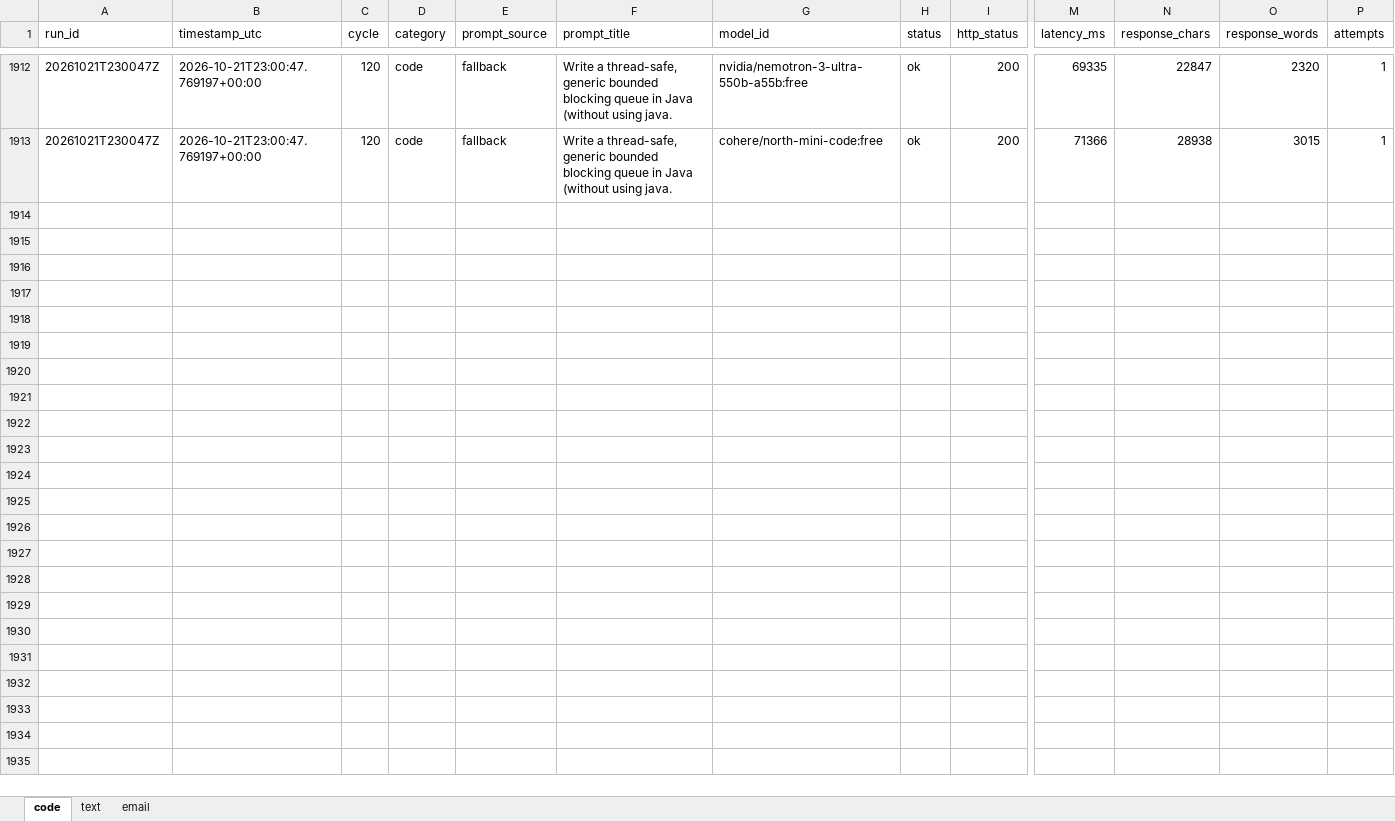
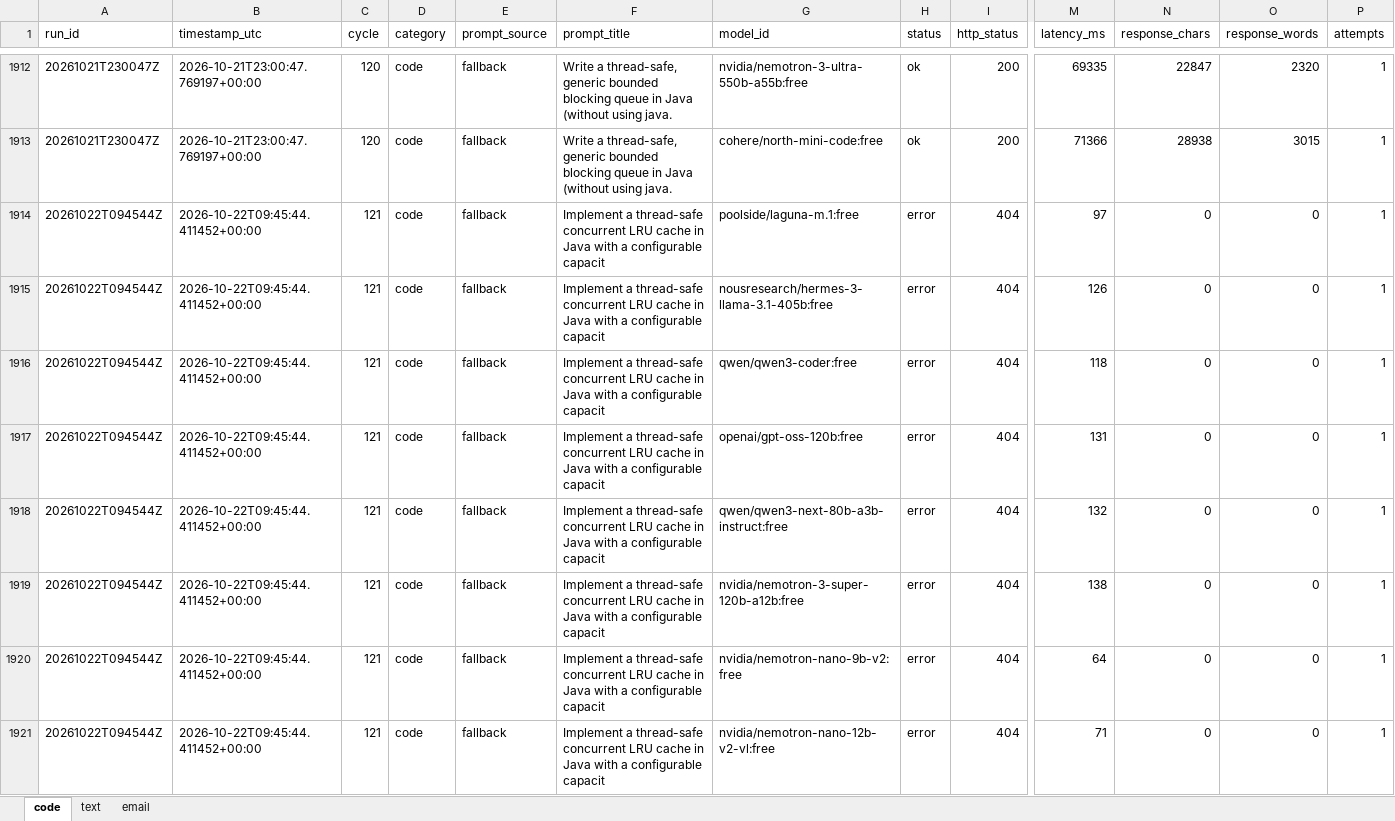
Before and after one commit to upendrasabnis/model-bench, an Excel workbook: results.xlsx, sheet code, drawn as a sheet; only a part is shown, gaps mark what is left out; values as stored, in another font and other column widths than the file's, no borders; rows hold the shown columns only; the diff covers the shown part only; the diff names each change by its address in the sheet, - before the commit and + after, or states it on an @@ line.

```diff
--- a/results.xlsx (sheet code)
+++ b/results.xlsx (sheet code)
+row 1914: 20261022T094544Z | 2026-10-22T09:45:44.411452+00:00 | 121 | code | fallback | Implement a thread-safe concurrent LRU cache in Java with a configurable capacit | poolside/laguna-m.1:free | error | 404 | 97 | 0 | 0 | 1
+row 1915: 20261022T094544Z | 2026-10-22T09:45:44.411452+00:00 | 121 | code | fallback | Implement a thread-safe concurrent LRU cache in Java with a configurable capacit | nousresearch/hermes-3-llama-3.1-405b:free | error | 404 | 126 | 0 | 0 | 1
+row 1916: 20261022T094544Z | 2026-10-22T09:45:44.411452+00:00 | 121 | code | fallback | Implement a thread-safe concurrent LRU cache in Java with a configurable capacit | qwen/qwen3-coder:free | error | 404 | 118 | 0 | 0 | 1
+row 1917: 20261022T094544Z | 2026-10-22T09:45:44.411452+00:00 | 121 | code | fallback | Implement a thread-safe concurrent LRU cache in Java with a configurable capacit | openai/gpt-oss-120b:free | error | 404 | 131 | 0 | 0 | 1
+row 1918: 20261022T094544Z | 2026-10-22T09:45:44.411452+00:00 | 121 | code | fallback | Implement a thread-safe concurrent LRU cache in Java with a configurable capacit | qwen/qwen3-next-80b-a3b-instruct:free | error | 404 | 132 | 0 | 0 | 1
+row 1919: 20261022T094544Z | 2026-10-22T09:45:44.411452+00:00 | 121 | code | fallback | Implement a thread-safe concurrent LRU cache in Java with a configurable capacit | nvidia/nemotron-3-super-120b-a12b:free | error | 404 | 138 | 0 | 0 | 1
+row 1920: 20261022T094544Z | 2026-10-22T09:45:44.411452+00:00 | 121 | code | fallback | Implement a thread-safe concurrent LRU cache in Java with a configurable capacit | nvidia/nemotron-nano-9b-v2:free | error | 404 | 64 | 0 | 0 | 1
+row 1921: 20261022T094544Z | 2026-10-22T09:45:44.411452+00:00 | 121 | code | fallback | Implement a thread-safe concurrent LRU cache in Java with a configurable capacit | nvidia/nemotron-nano-12b-v2-vl:free | error | 404 | 71 | 0 | 0 | 1
```
Also changed, not shown: 8 added rows elsewhere in this sheet, sheet email, sheet text, 10 other files.
